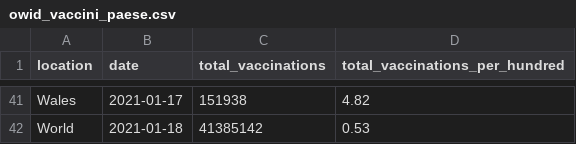
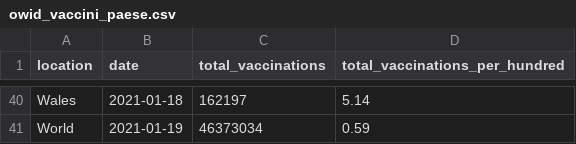
Before and after one commit to Scienzainrete/covid-19, a CSV file: owid_vaccini_paese.csv, drawn as a sheet; only a part is shown, gaps mark what is left out; the diff covers the shown part only.

Commit message:
20 gen

```diff
--- a/owid_vaccini_paese.csv
+++ b/owid_vaccini_paese.csv
@@ -41,2 +40,2 @@
-"Wales","2021-01-17",151938,4.82
-"World","2021-01-18",41385142,0.53
+"Wales","2021-01-18",162197,5.14
+"World","2021-01-19",46373034,0.59
```
Also changed, not shown: 3 added rows, 4 removed rows and 102 edited cells elsewhere in this file.
